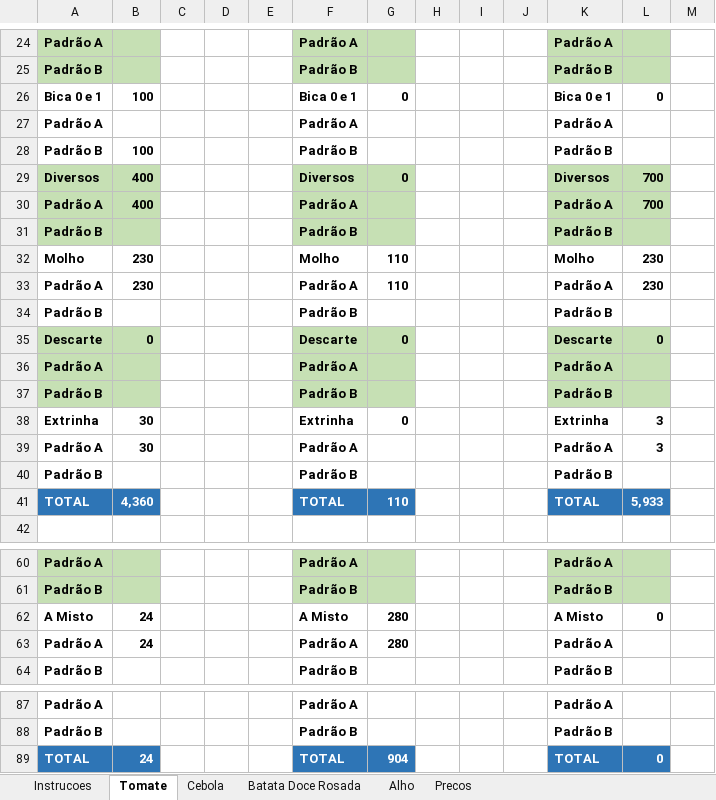
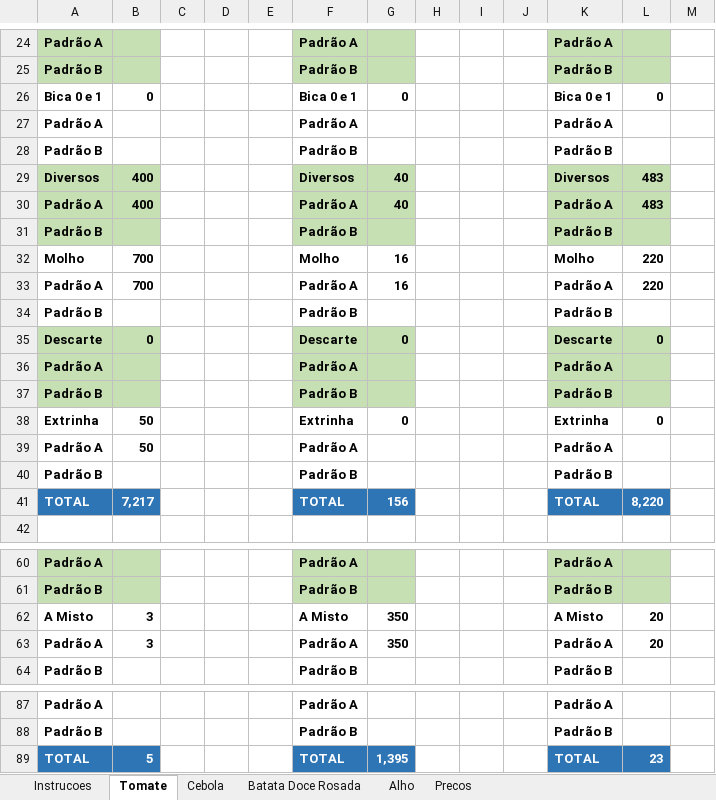
Before and after one commit to rafaelgermano1-cell/app-disponibilidade, an Excel workbook: disponibilidade.xlsx, sheet Tomate, drawn as a sheet; only a part is shown, gaps mark what is left out; values as stored, in another font and other column widths than the file's, no borders; removed rows and columns are numbered as before the commit, all else as after; the diff covers the shown part only; the diff names each change by its address in the sheet, - before the commit and + after, or states it on an @@ line.

Commit message:
atualiza disp

```diff
--- a/disponibilidade.xlsx (sheet Tomate)
+++ b/disponibilidade.xlsx (sheet Tomate)
-B26: 100
+B26: 0
-row 28: Padrão B | 100 |  |  |  | Padrão B |  |  |  |  | Padrão B
-row 29: Diversos | 400 |  |  |  | Diversos | 0 |  |  |  | Diversos | 700
-row 30: Padrão A | 400 |  |  |  | Padrão A |  |  |  |  | Padrão A | 700
-A28:B28 fill: #C6E0B4
+A28:B28 fill: none
-F28:G28 fill: #C6E0B4
+F28:G28 fill: none
-K28:L28 fill: #C6E0B4
+K28:L28 fill: none
+row 29: Diversos | 400 |  |  |  | Diversos | 40 |  |  |  | Diversos | 483
+row 30: Padrão A | 400 |  |  |  | Padrão A | 40 |  |  |  | Padrão A | 483
+row 31: Padrão B |  |  |  |  | Padrão B |  |  |  |  | Padrão B
-B32:B33: 230
+B32:B33: 700
-G32:G33: 110
+G32:G33: 16
-L32:L33: 230
+L32:L33: 220
-B38:B39: 30
+B38:B39: 50
-L38: 3
+L38: 0
-L39: 3
+L39: (empty)
-B41: 4,360
+B41: 7,217
-G41: 110
+G41: 156
-L41: 5,933
+L41: 8,220
-B62:B63: 24
+B62:B63: 3
-G62:G63: 280
+G62:G63: 350
-L62: 0
+L62: 20
-L63: (empty)
+L63: 20
-B89: 24
+B89: 5
-G89: 904
+G89: 1,395
-L89: 0
+L89: 23
```
Also changed, not shown: 25 edited cells elsewhere in this sheet, sheet Precos.
